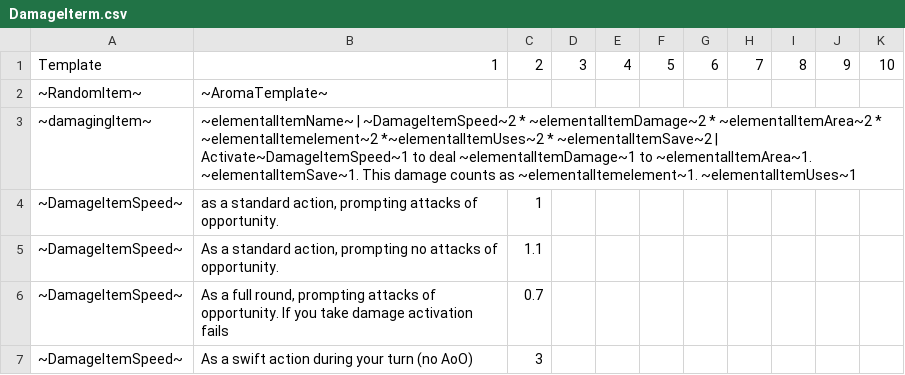
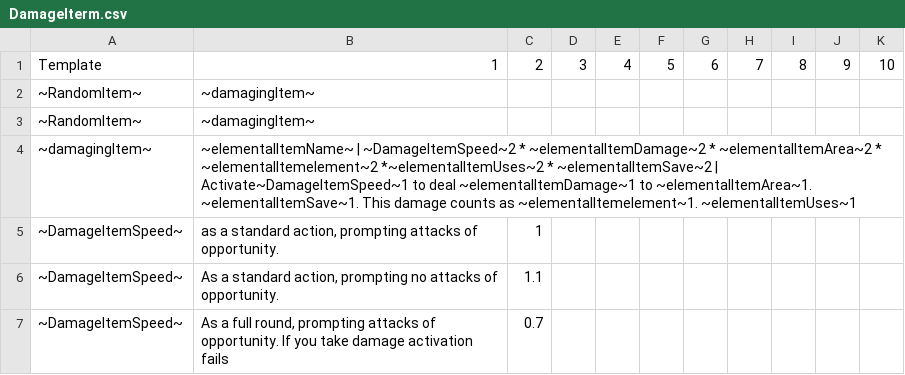
Before and after one commit to alastair-JL/StarTraveller, a CSV file: Trinkets/DamageIterm.csv, drawn as a sheet; only a part is shown; the shorter side is filled out with more unchanged rows; the diff names each change by its address in the sheet, - before the commit and + after, or states it on an @@ line.

```diff
--- a/Trinkets/DamageIterm.csv
+++ b/Trinkets/DamageIterm.csv
-B2: ~AromaTemplate~
+B2: ~damagingItem~
+row 3: ~RandomItem~ | ~damagingItem~
```
Also changed, not shown: 2 other files.
